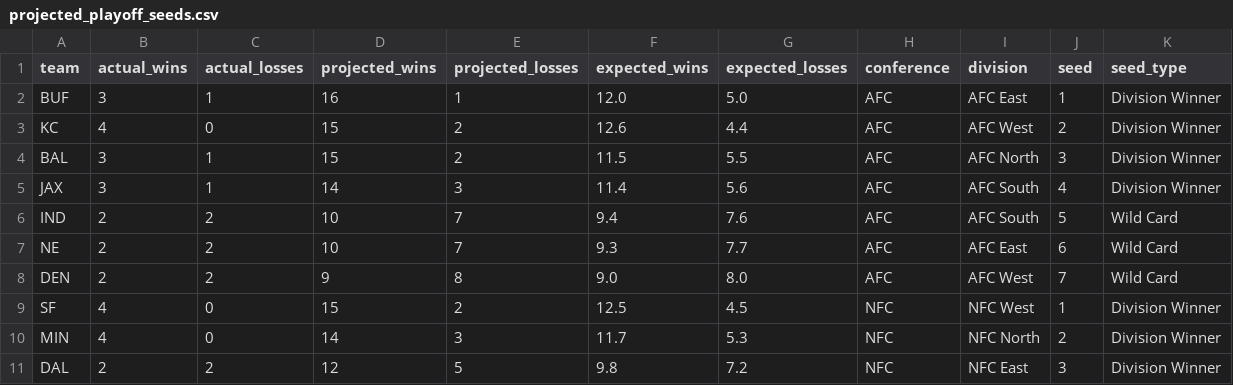
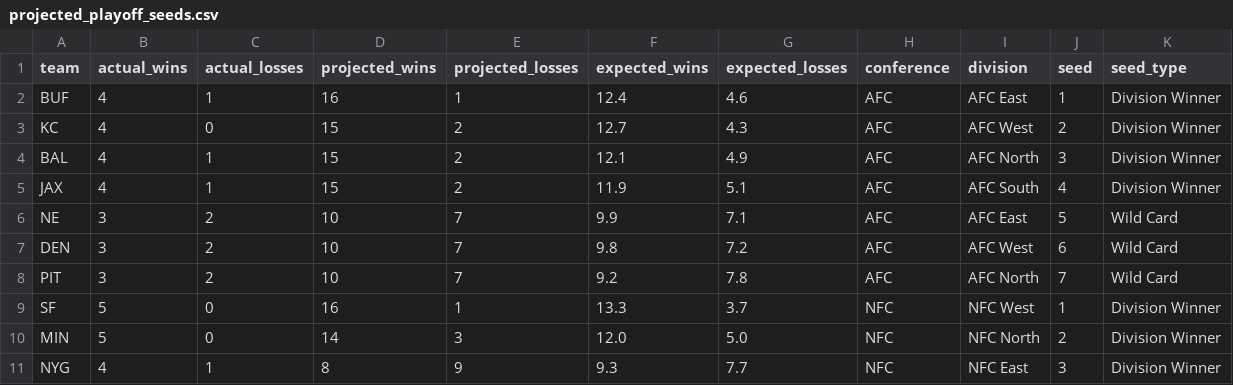
Before and after one commit to caleb259/NFL-Forecasting-Dashboard, a CSV file: data/predictions/projected_playoff_seeds.csv, drawn as a sheet; only a part is shown; the diff covers the shown part only.

```diff
--- a/data/predictions/projected_playoff_seeds.csv
+++ b/data/predictions/projected_playoff_seeds.csv
@@ -1,11 +1,11 @@
 team,actual_wins,actual_losses,projected_wins,projected_losses,expected_wins,expected_losses,conference,division,seed,seed_type
-BUF,3,1,16,1,12.0,5.0,AFC,AFC East,1,Division Winner
-KC,4,0,15,2,12.6,4.4,AFC,AFC West,2,Division Winner
-BAL,3,1,15,2,11.5,5.5,AFC,AFC North,3,Division Winner
-JAX,3,1,14,3,11.4,5.6,AFC,AFC South,4,Division Winner
-IND,2,2,10,7,9.4,7.6,AFC,AFC South,5,Wild Card
-NE,2,2,10,7,9.3,7.7,AFC,AFC East,6,Wild Card
-DEN,2,2,9,8,9.0,8.0,AFC,AFC West,7,Wild Card
-SF,4,0,15,2,12.5,4.5,NFC,NFC West,1,Division Winner
-MIN,4,0,14,3,11.7,5.3,NFC,NFC North,2,Division Winner
-DAL,2,2,12,5,9.8,7.2,NFC,NFC East,3,Division Winner
+BUF,4,1,16,1,12.4,4.6,AFC,AFC East,1,Division Winner
+KC,4,0,15,2,12.7,4.3,AFC,AFC West,2,Division Winner
+BAL,4,1,15,2,12.1,4.9,AFC,AFC North,3,Division Winner
+JAX,4,1,15,2,11.9,5.1,AFC,AFC South,4,Division Winner
+NE,3,2,10,7,9.9,7.1,AFC,AFC East,5,Wild Card
+DEN,3,2,10,7,9.8,7.2,AFC,AFC West,6,Wild Card
+PIT,3,2,10,7,9.2,7.8,AFC,AFC North,7,Wild Card
+SF,5,0,16,1,13.3,3.7,NFC,NFC West,1,Division Winner
+MIN,5,0,14,3,12.0,5.0,NFC,NFC North,2,Division Winner
+NYG,4,1,8,9,9.3,7.7,NFC,NFC East,3,Division Winner
```
Also changed, not shown: 1 added row, 1 removed row and 14 edited cells elsewhere in this file, data/predictions/projected_2026_records.csv, data/predictions/projected_first_teams_out.csv, 6 other files.
